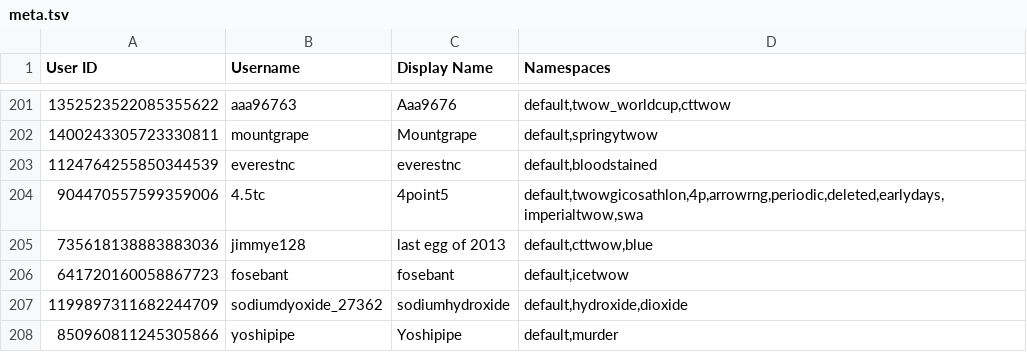
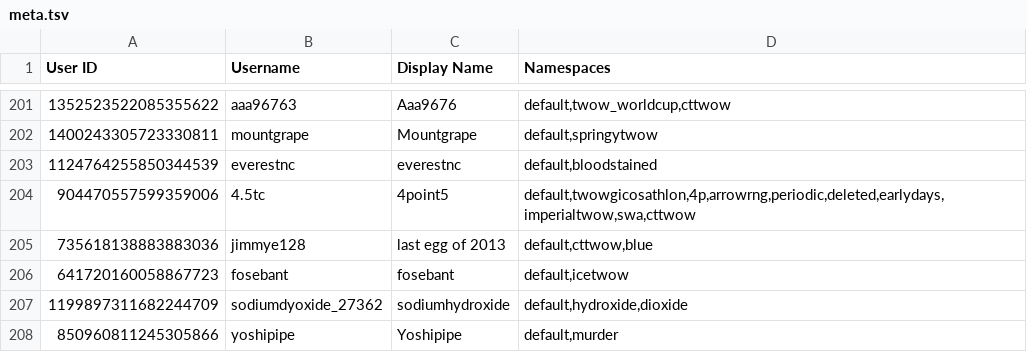
Before and after one commit to TWOW-Booksonas/twow-booksonas.github.io, a TSV file: meta.tsv, drawn as a sheet; only a part is shown, gaps mark what is left out.

Commit message:
Update Meta

```diff
--- a/meta.tsv
+++ b/meta.tsv
@@ -203,3 +203,3 @@ User ID	Username	Display Name	Namespaces
 1124764255850344539	everestnc	everestnc	default,bloodstained
-904470557599359006	4.5tc	4point5	default,twowgicosathlon,4p,arrowrng,periodic,deleted,earlydays,imperialtwow,swa
+904470557599359006	4.5tc	4point5	default,twowgicosathlon,4p,arrowrng,periodic,deleted,earlydays,imperialtwow,swa,cttwow
 735618138883883036	jimmye128	last egg of 2013	default,cttwow,blue
```
